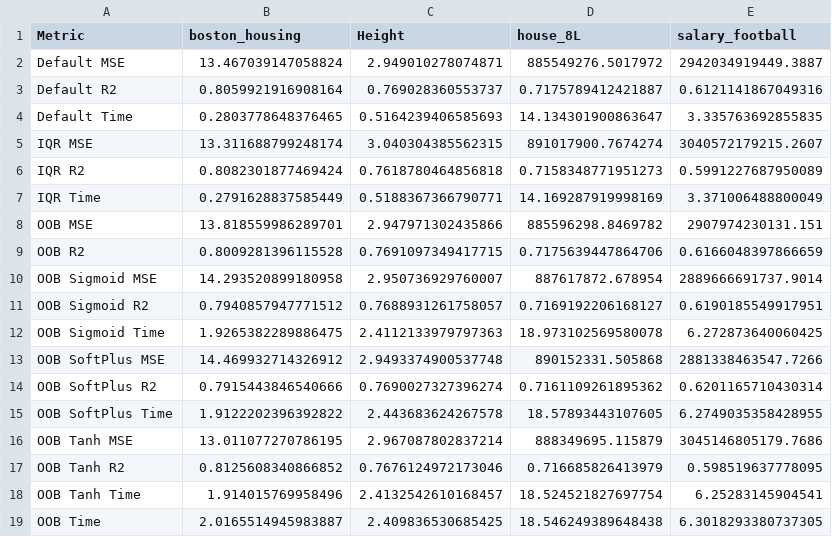
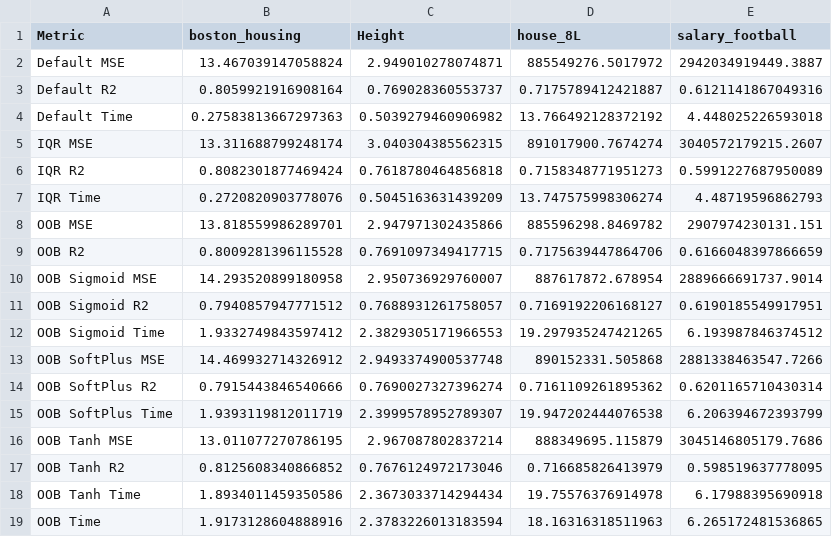
Before and after one commit to fedeegiorgi/proyecto-final, a CSV file: src/benchmarking.csv, drawn as a sheet.

```diff
--- a/src/benchmarking.csv
+++ b/src/benchmarking.csv
@@ -3,6 +3,6 @@ Default MSE,13.467039147058824,2.949010278074871,885549276.5017972,2942034919449
 Default R2,0.8059921916908164,0.769028360553737,0.7175789412421887,0.6121141867049316
-Default Time,0.2803778648376465,0.5164239406585693,14.134301900863647,3.335763692855835
+Default Time,0.27583813667297363,0.5039279460906982,13.766492128372192,4.448025226593018
 IQR MSE,13.311688799248174,3.040304385562315,891017900.7674274,3040572179215.2607
 IQR R2,0.8082301877469424,0.7618780464856818,0.7158348771951273,0.5991227687950089
-IQR Time,0.2791628837585449,0.5188367366790771,14.169287919998169,3.371006488800049
+IQR Time,0.2720820903778076,0.5045163631439209,13.747575998306274,4.48719596862793
 OOB MSE,13.818559986289701,2.947971302435866,885596298.8469782,2907974230131.151
@@ -11,9 +11,9 @@ OOB Sigmoid MSE,14.293520899180958,2.950736929760007,887617872.678954,2889666691
 OOB Sigmoid R2,0.7940857947771512,0.7688931261758057,0.7169192206168127,0.6190185549917951
-OOB Sigmoid Time,1.9265382289886475,2.4112133979797363,18.973102569580078,6.272873640060425
+OOB Sigmoid Time,1.9332749843597412,2.3829305171966553,19.297935247421265,6.193987846374512
 OOB SoftPlus MSE,14.469932714326912,2.9493374900537748,890152331.505868,2881338463547.7266
 OOB SoftPlus R2,0.7915443846540666,0.7690027327396274,0.7161109261895362,0.6201165710430314
-OOB SoftPlus Time,1.9122202396392822,2.443683624267578,18.57893443107605,6.2749035358428955
+OOB SoftPlus Time,1.9393119812011719,2.3999578952789307,19.947202444076538,6.206394672393799
 OOB Tanh MSE,13.011077270786195,2.967087802837214,888349695.115879,3045146805179.7686
 OOB Tanh R2,0.8125608340866852,0.7676124972173046,0.716685826413979,0.598519637778095
-OOB Tanh Time,1.914015769958496,2.4132542610168457,18.524521827697754,6.25283145904541
-OOB Time,2.0165514945983887,2.409836530685425,18.546249389648438,6.3018293380737305
+OOB Tanh Time,1.8934011459350586,2.3673033714294434,19.75576376914978,6.17988395690918
+OOB Time,1.9173128604888916,2.3783226013183594,18.16316318511963,6.265172481536865
```
Also changed, not shown: 4 other files.
